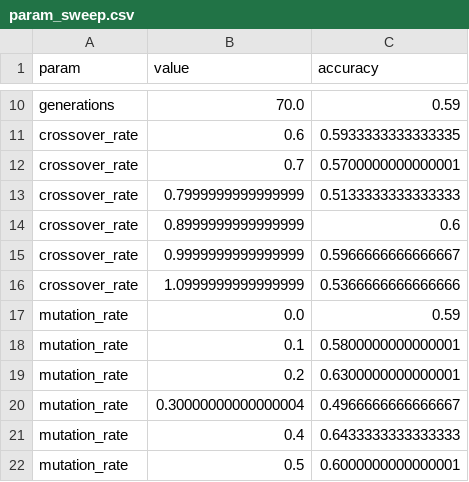
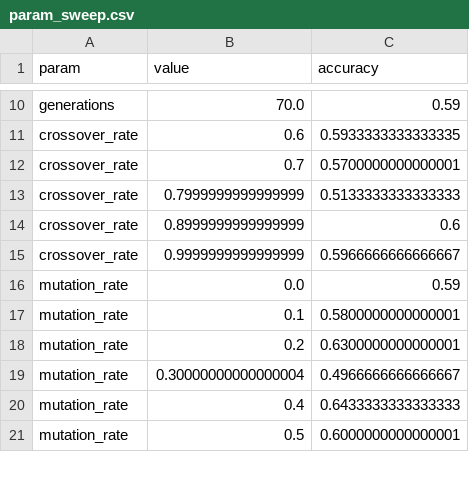
Before and after one commit to olincollege/genetic-programming, a CSV file: results/param_sweep.csv, drawn as a sheet; only a part is shown, gaps mark what is left out.

Commit message:
delete the 1.1 cross rate row

```diff
--- a/results/param_sweep.csv
+++ b/results/param_sweep.csv
@@ -15,3 +15,2 @@ crossover_rate,0.8999999999999999,0.6
 crossover_rate,0.9999999999999999,0.5966666666666667
-crossover_rate,1.0999999999999999,0.5366666666666666
 mutation_rate,0.0,0.59
```
